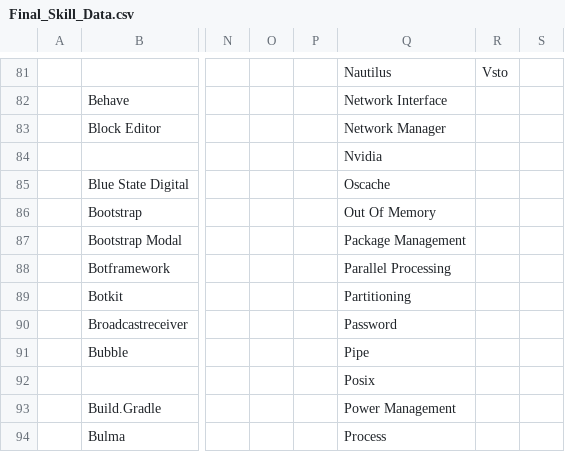
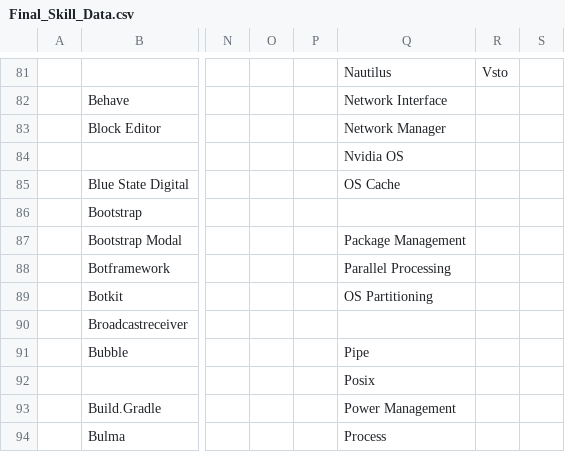
Before and after one commit to ldtalent/rk-scraping-skills, a CSV file: Final_Skill_Data.csv, drawn as a sheet; only a part is shown, gaps mark what is left out; the diff covers the shown part only; the diff names each change by its address in the sheet, - before the commit and + after, or states it on an @@ line.

```diff
--- a/Final_Skill_Data.csv
+++ b/Final_Skill_Data.csv
-Q84: Nvidia
+Q84: Nvidia OS
-Q85: Oscache
+Q85: OS Cache
-Q86: Out Of Memory
+Q86: (empty)
-Q89: Partitioning
+Q89: OS Partitioning
-Q90: Password
+Q90: (empty)
```
Also changed, not shown: 12 edited cells elsewhere in this file.
